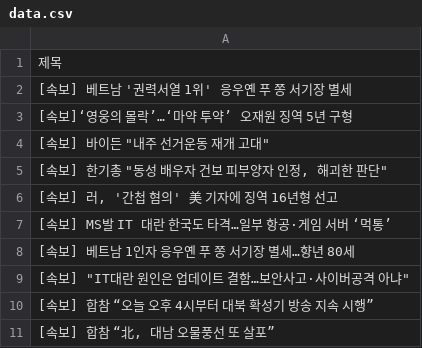
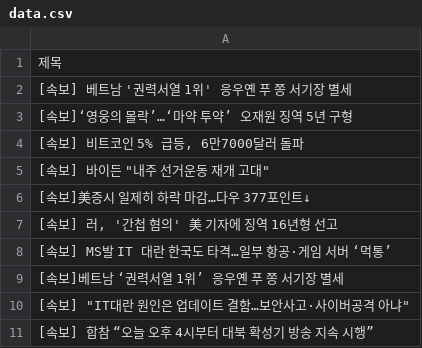
Before and after one commit to Jun02da/git_action_exam, a CSV file: data.csv, drawn as a sheet.

Commit message:
exam commit

```diff
--- a/data.csv
+++ b/data.csv
@@ -3,9 +3,9 @@
 [속보]‘영웅의 몰락’…‘마약 투약’ 오재원 징역 5년 구형
+"[속보] 비트코인 5% 급등, 6만7000달러 돌파"
 "[속보] 바이든 ""내주 선거운동 재개 고대"""
-"[속보] 한기총 ""동성 배우자 건보 피부양자 인정, 해괴한 판단"""
+[속보]美증시 일제히 하락 마감…다우 377포인트↓
 "[속보] 러, '간첩 혐의' 美 기자에 징역 16년형 선고"
 [속보] MS발 IT 대란 한국도 타격…일부 항공·게임 서버 ‘먹통’
-[속보] 베트남 1인자 응우옌 푸 쫑 서기장 별세…향년 80세
+[속보]베트남 ‘권력서열 1위’ 응우옌 푸 쫑 서기장 별세
 "[속보] ""IT대란 원인은 업데이트 결함…보안사고·사이버공격 아냐"""
 [속보] 합참 “오늘 오후 4시부터 대북 확성기 방송 지속 시행”
-"[속보] 합참 “北, 대남 오물풍선 또 살포”"
```
